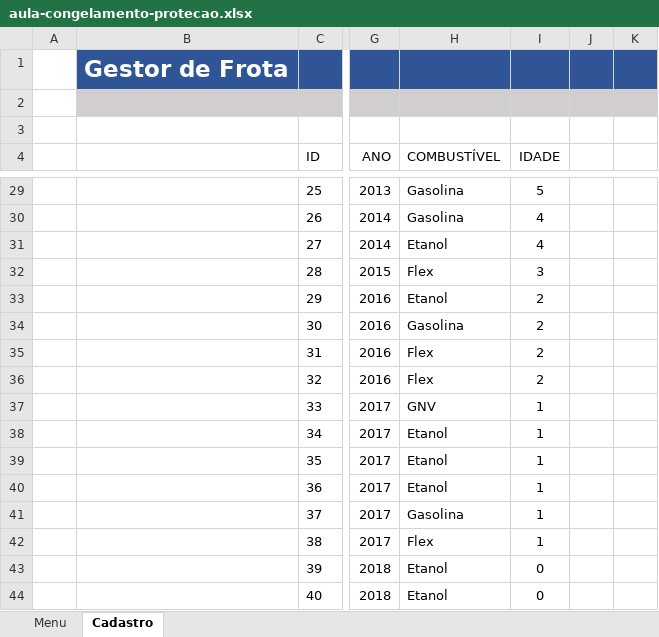
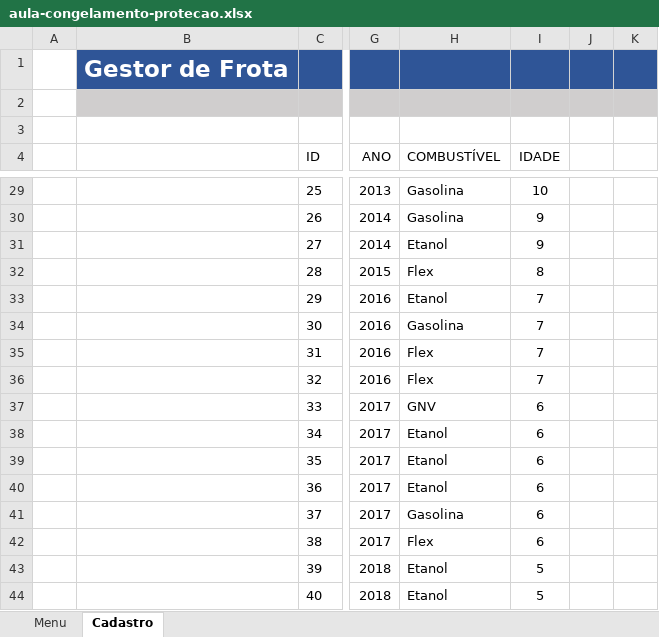
Before and after one commit to FelipeSperanza/Curso-Excel, an Excel workbook: Modulo 4 - Mais tópicos de edição e formatação/aula-congelamento-protecao.xlsx, sheet Cadastro, drawn as a sheet; only a part is shown, gaps mark what is left out; values as stored, in another font and other column widths than the file's, no borders; charts and pictures not drawn; the diff covers the shown part only; the diff names each change by its address in the sheet, - before the commit and + after, or states it on an @@ line.

```diff
--- a/Modulo 4 - Mais tópicos de edição e formatação/aula-congelamento-protecao.xlsx (sheet Cadastro)
+++ b/Modulo 4 - Mais tópicos de edição e formatação/aula-congelamento-protecao.xlsx (sheet Cadastro)
-I29 (IDADE): 5
+I29 (IDADE): 10
-I30:I31 (IDADE): 4
+I30:I31 (IDADE): 9
-I32 (IDADE): 3
+I32 (IDADE): 8
-I33:I36 (IDADE): 2
+I33:I36 (IDADE): 7
-I37:I42 (IDADE): 1
+I37:I42 (IDADE): 6
-I43:I44 (IDADE): 0
+I43:I44 (IDADE): 5
```
Also changed, not shown: 24 edited cells elsewhere in this sheet, charts or pictures, Modulo 4 - Mais tópicos de edição e formatação/aula-impressao.xlsx, Modulo 4 - Mais tópicos de edição e formatação/aula-validacao.xlsx.
